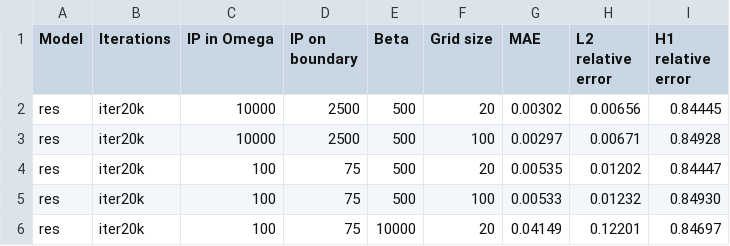
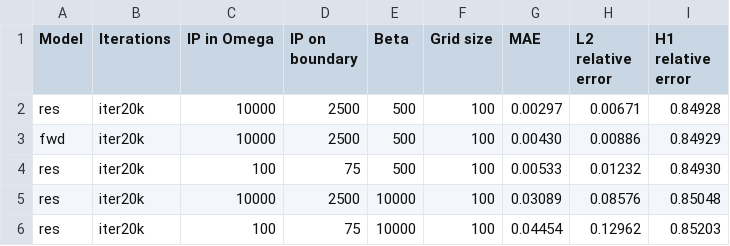
Before and after one commit to LucasZuliani/PFE, a CSV file: MyCode/Ex2_singularity2D/ex2_summary.csv, drawn as a sheet.

```diff
--- a/MyCode/Ex2_singularity2D/ex2_summary.csv
+++ b/MyCode/Ex2_singularity2D/ex2_summary.csv
@@ -1,6 +1,6 @@
 Model,Iterations,IP in Omega,IP on boundary,Beta,Grid size,MAE,L2 relative error,H1 relative error
-res,iter20k,10000,2500,500,20,0.00302,0.00656,0.84445
 res,iter20k,10000,2500,500,100,0.00297,0.00671,0.84928
-res,iter20k,100,75,500,20,0.00535,0.01202,0.84447
+fwd,iter20k,10000,2500,500,100,0.00430,0.00886,0.84929
 res,iter20k,100,75,500,100,0.00533,0.01232,0.84930
-res,iter20k,100,75,10000,20,0.04149,0.12201,0.84697
+res,iter20k,10000,2500,10000,100,0.03089,0.08576,0.85048
+res,iter20k,100,75,10000,100,0.04454,0.12962,0.85203
```
Also changed, not shown: 25 other files.
